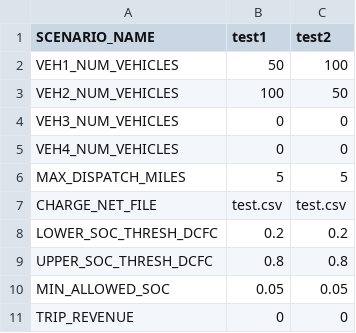
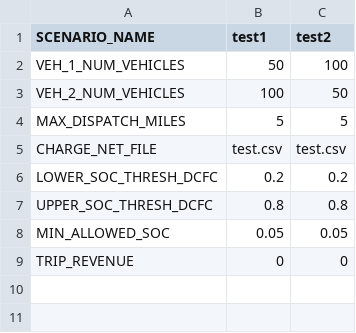
Before and after one commit to NREL/hive, a CSV file: inputs/main.csv, drawn as a sheet.

Commit message:
Adding vehicles to auto generated input files. Updating corresponding test.

```diff
--- a/inputs/main.csv
+++ b/inputs/main.csv
@@ -1,6 +1,4 @@
 SCENARIO_NAME,test1,test2
-VEH1_NUM_VEHICLES,50,100
-VEH2_NUM_VEHICLES,100,50
-VEH3_NUM_VEHICLES,0,0
-VEH4_NUM_VEHICLES,0,0
+VEH_1_NUM_VEHICLES,50,100
+VEH_2_NUM_VEHICLES,100,50
 MAX_DISPATCH_MILES,5,5
```
Also changed, not shown: 37 other files.
